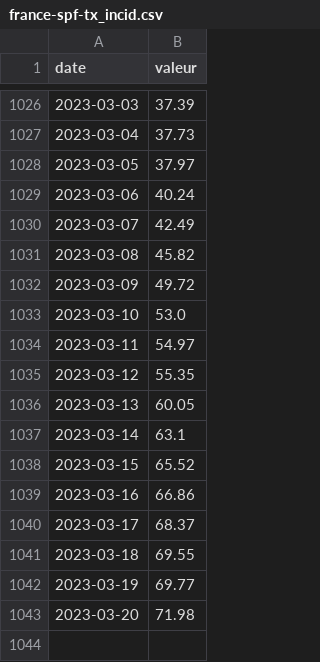
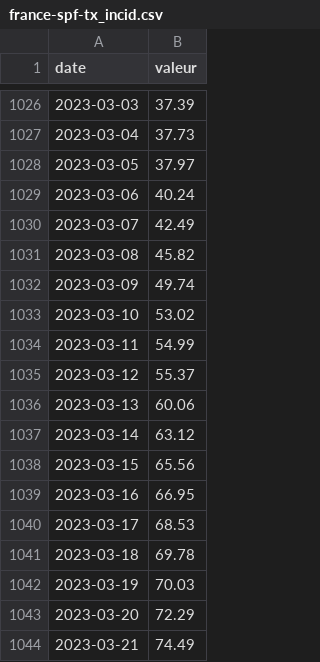
Before and after one commit to vaxelben/covid-19-data-france, a CSV file: data/france-spf-tx_incid.csv, drawn as a sheet; only a part is shown, gaps mark what is left out.

```diff
--- a/data/france-spf-tx_incid.csv
+++ b/data/france-spf-tx_incid.csv
@@ -1031,13 +1031,14 @@ date,valeur
 2023-03-08,45.82
-2023-03-09,49.72
-2023-03-10,53.0
-2023-03-11,54.97
-2023-03-12,55.35
-2023-03-13,60.05
-2023-03-14,63.1
-2023-03-15,65.52
-2023-03-16,66.86
-2023-03-17,68.37
-2023-03-18,69.55
-2023-03-19,69.77
-2023-03-20,71.98
+2023-03-09,49.74
+2023-03-10,53.02
+2023-03-11,54.99
+2023-03-12,55.37
+2023-03-13,60.06
+2023-03-14,63.12
+2023-03-15,65.56
+2023-03-16,66.95
+2023-03-17,68.53
+2023-03-18,69.78
+2023-03-19,70.03
+2023-03-20,72.29
+2023-03-21,74.49
```
Also changed, not shown: data/france-spf-TO.csv, data/france-spf-tx_pos.csv, 5 other files.
